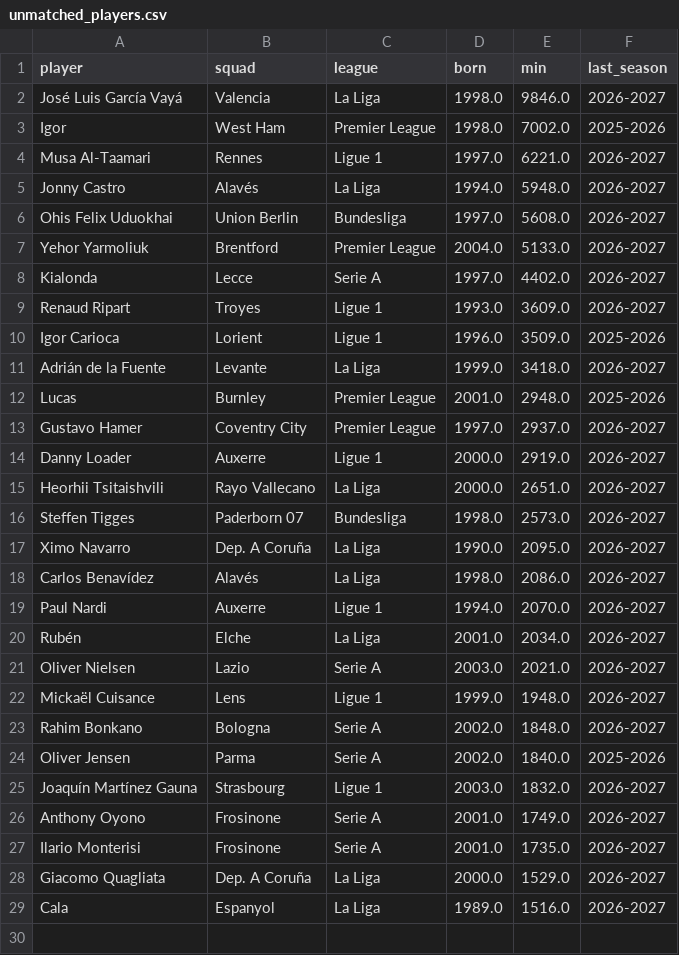
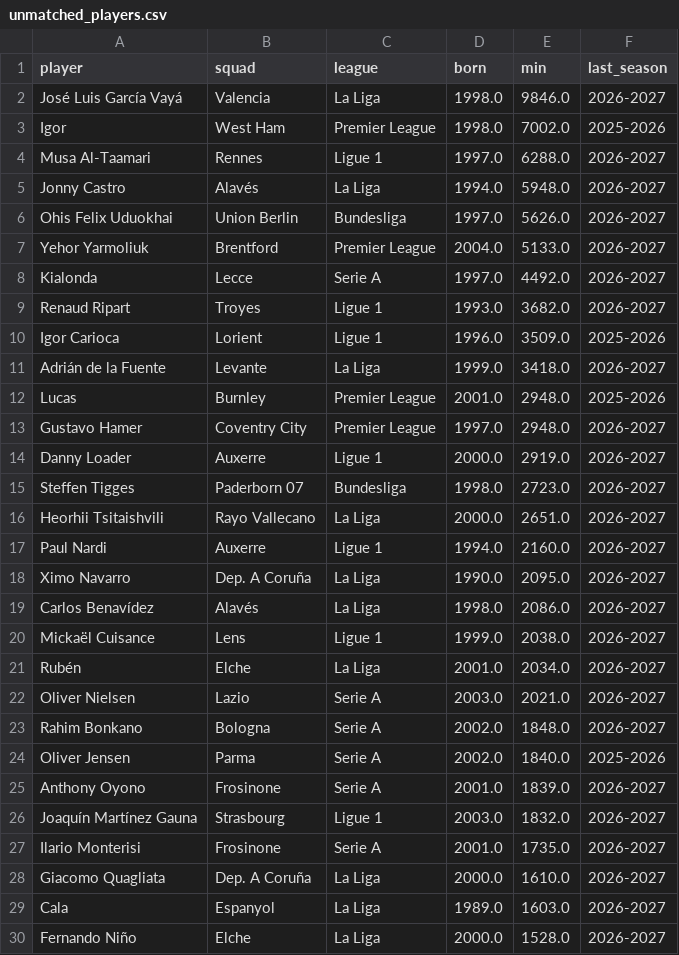
Before and after one commit to sujalFPS-eng/StatTrick, a CSV file: data/unmatched_players.csv, drawn as a sheet.

```diff
--- a/data/unmatched_players.csv
+++ b/data/unmatched_players.csv
@@ -3,8 +3,8 @@ José Luis García Vayá,Valencia,La Liga,1998.0,9846.0,2026-2027
 Igor,West Ham,Premier League,1998.0,7002.0,2025-2026
-Musa Al-Taamari,Rennes,Ligue 1,1997.0,6221.0,2026-2027
+Musa Al-Taamari,Rennes,Ligue 1,1997.0,6288.0,2026-2027
 Jonny Castro,Alavés,La Liga,1994.0,5948.0,2026-2027
-Ohis Felix Uduokhai,Union Berlin,Bundesliga,1997.0,5608.0,2026-2027
+Ohis Felix Uduokhai,Union Berlin,Bundesliga,1997.0,5626.0,2026-2027
 Yehor Yarmoliuk,Brentford,Premier League,2004.0,5133.0,2026-2027
-Kialonda,Lecce,Serie A,1997.0,4402.0,2026-2027
-Renaud Ripart,Troyes,Ligue 1,1993.0,3609.0,2026-2027
+Kialonda,Lecce,Serie A,1997.0,4492.0,2026-2027
+Renaud Ripart,Troyes,Ligue 1,1993.0,3682.0,2026-2027
 Igor Carioca,Lorient,Ligue 1,1996.0,3509.0,2025-2026
@@ -12,18 +12,19 @@ Adrián de la Fuente,Levante,La Liga,1999.0,3418.0,2026-2027
 Lucas,Burnley,Premier League,2001.0,2948.0,2025-2026
-Gustavo Hamer,Coventry City,Premier League,1997.0,2937.0,2026-2027
+Gustavo Hamer,Coventry City,Premier League,1997.0,2948.0,2026-2027
 Danny Loader,Auxerre,Ligue 1,2000.0,2919.0,2026-2027
+Steffen Tigges,Paderborn 07,Bundesliga,1998.0,2723.0,2026-2027
 Heorhii Tsitaishvili,Rayo Vallecano,La Liga,2000.0,2651.0,2026-2027
-Steffen Tigges,Paderborn 07,Bundesliga,1998.0,2573.0,2026-2027
+Paul Nardi,Auxerre,Ligue 1,1994.0,2160.0,2026-2027
 Ximo Navarro,Dep. A Coruña,La Liga,1990.0,2095.0,2026-2027
 Carlos Benavídez,Alavés,La Liga,1998.0,2086.0,2026-2027
-Paul Nardi,Auxerre,Ligue 1,1994.0,2070.0,2026-2027
+Mickaël Cuisance,Lens,Ligue 1,1999.0,2038.0,2026-2027
 Rubén,Elche,La Liga,2001.0,2034.0,2026-2027
 Oliver Nielsen,Lazio,Serie A,2003.0,2021.0,2026-2027
-Mickaël Cuisance,Lens,Ligue 1,1999.0,1948.0,2026-2027
 Rahim Bonkano,Bologna,Serie A,2002.0,1848.0,2026-2027
 Oliver Jensen,Parma,Serie A,2002.0,1840.0,2025-2026
+Anthony Oyono,Frosinone,Serie A,2001.0,1839.0,2026-2027
 Joaquín Martínez Gauna,Strasbourg,Ligue 1,2003.0,1832.0,2026-2027
-Anthony Oyono,Frosinone,Serie A,2001.0,1749.0,2026-2027
 Ilario Monterisi,Frosinone,Serie A,2001.0,1735.0,2026-2027
-Giacomo Quagliata,Dep. A Coruña,La Liga,2000.0,1529.0,2026-2027
-Cala,Espanyol,La Liga,1989.0,1516.0,2026-2027
+Giacomo Quagliata,Dep. A Coruña,La Liga,2000.0,1610.0,2026-2027
+Cala,Espanyol,La Liga,1989.0,1603.0,2026-2027
+Fernando Niño,Elche,La Liga,2000.0,1528.0,2026-2027
```
Also changed, not shown: data/metrics_history.csv, data/understat_2526.csv, 4 other files.
